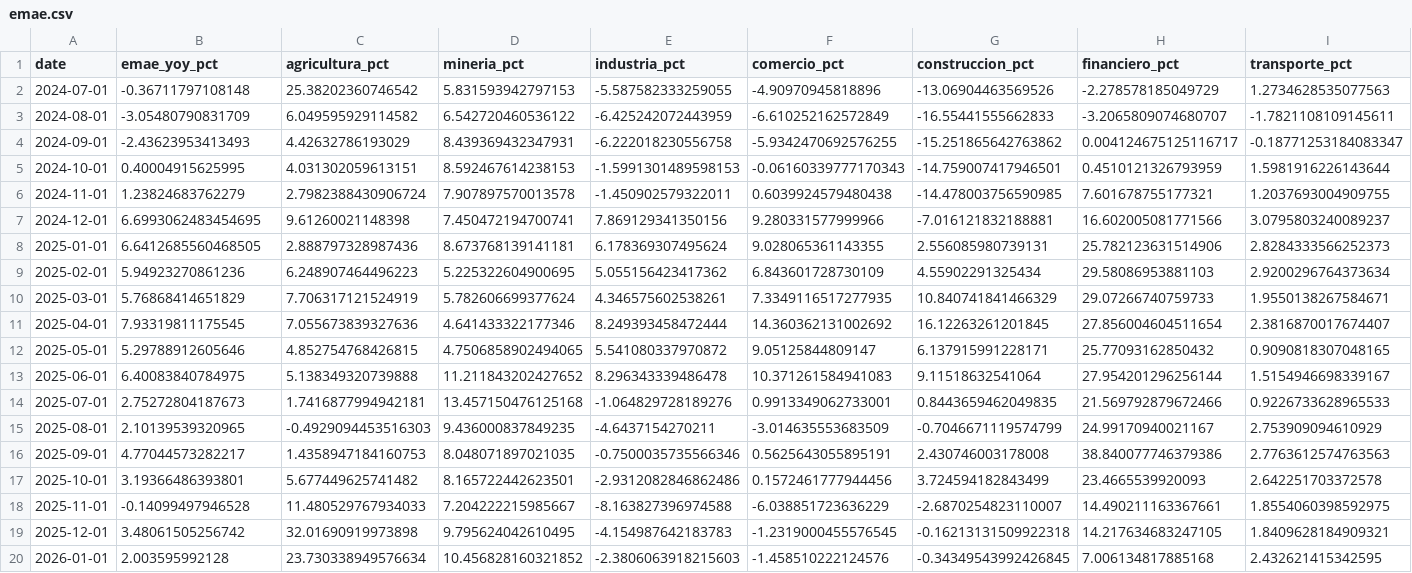
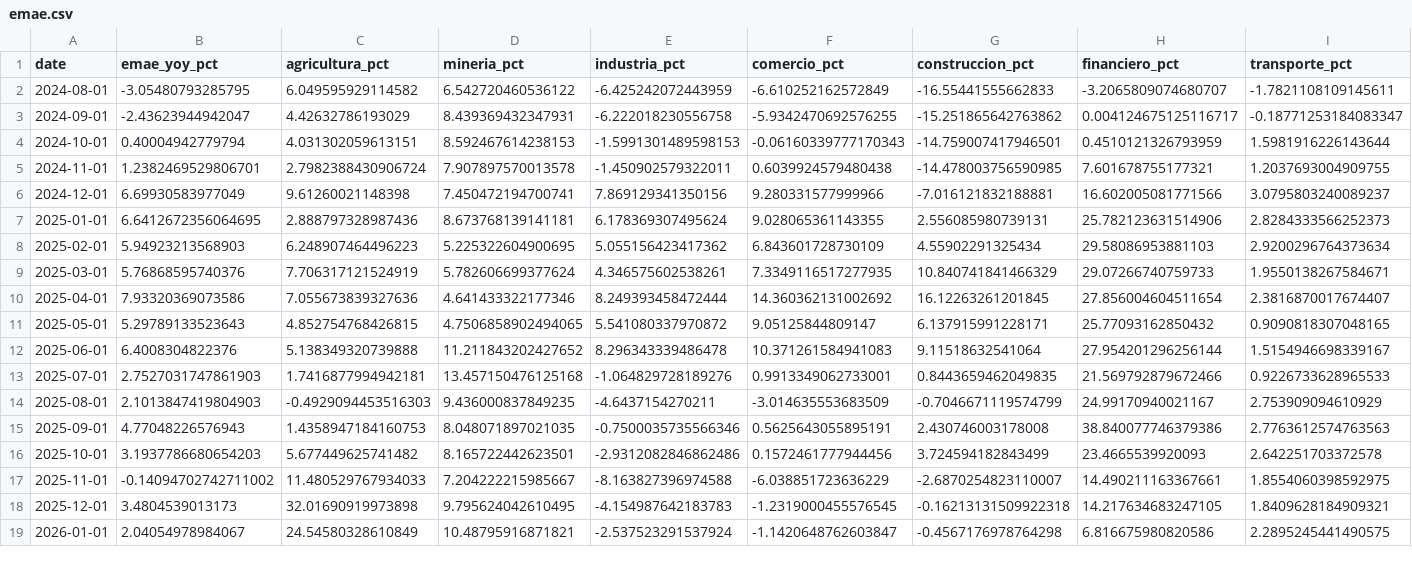
Before and after one commit to UlissePalmi/argentina_report, a CSV file: data/gdp/emae.csv, drawn as a sheet; only a part is shown; removed rows and columns are numbered as before the commit, all else as after; the diff covers the shown part only; the diff names each change by its address in the sheet, - before the commit and + after, or states it on an @@ line.

```diff
--- a/data/gdp/emae.csv
+++ b/data/gdp/emae.csv
-row 2: 2024-07-01 | -0.36711797108148 | 25.38202360746542 | 5.831593942797153 | -5.587582333259055 | -4.90970945818896 | -13.06904463569526 | -2.278578185049729 | 1.2734628535077563
-B2 (emae_yoy_pct): -3.05480790831709
+B2 (emae_yoy_pct): -3.05480793285795
-B3 (emae_yoy_pct): -2.43623953413493
+B3 (emae_yoy_pct): -2.43623944942047
-B4 (emae_yoy_pct): 0.40004915625995
+B4 (emae_yoy_pct): 0.40004942779794
-B5 (emae_yoy_pct): 1.23824683762279
+B5 (emae_yoy_pct): 1.2382469529806701
-B6 (emae_yoy_pct): 6.6993062483454695
+B6 (emae_yoy_pct): 6.69930583977049
-B7 (emae_yoy_pct): 6.6412685560468505
+B7 (emae_yoy_pct): 6.6412672356064695
-B8 (emae_yoy_pct): 5.94923270861236
+B8 (emae_yoy_pct): 5.94923213568903
-B9 (emae_yoy_pct): 5.76868414651829
+B9 (emae_yoy_pct): 5.76868595740376
-B10 (emae_yoy_pct): 7.93319811175545
+B10 (emae_yoy_pct): 7.93320369073586
-B11 (emae_yoy_pct): 5.29788912605646
+B11 (emae_yoy_pct): 5.29789133523643
-B12 (emae_yoy_pct): 6.40083840784975
+B12 (emae_yoy_pct): 6.4008304822376
-B13 (emae_yoy_pct): 2.75272804187673
+B13 (emae_yoy_pct): 2.7527031747861903
-B14 (emae_yoy_pct): 2.10139539320965
+B14 (emae_yoy_pct): 2.1013847419804903
-B15 (emae_yoy_pct): 4.77044573282217
+B15 (emae_yoy_pct): 4.77048226576943
-B16 (emae_yoy_pct): 3.19366486393801
+B16 (emae_yoy_pct): 3.1937786680654203
-B17 (emae_yoy_pct): -0.14099497946528
+B17 (emae_yoy_pct): -0.14094702742711002
-B18 (emae_yoy_pct): 3.48061505256742
+B18 (emae_yoy_pct): 3.4804539013173
-B19 (emae_yoy_pct): 2.003595992128
+B19 (emae_yoy_pct): 2.04054978984067
-C19 (agricultura_pct): 23.730338949576634
+C19 (agricultura_pct): 24.54580328610849
-D19 (mineria_pct): 10.456828160321852
+D19 (mineria_pct): 10.48795916871821
-E19 (industria_pct): -2.3806063918215603
+E19 (industria_pct): -2.537523291537924
-F19 (comercio_pct): -1.458510222124576
+F19 (comercio_pct): -1.1420648762603847
-G19 (construccion_pct): -0.34349543992426845
+G19 (construccion_pct): -0.4567176978764298
-H19 (financiero_pct): 7.006134817885168
+H19 (financiero_pct): 6.816675980820586
-I19 (transporte_pct): 2.432621415342595
+I19 (transporte_pct): 2.2895245441490575
```
Also changed, not shown: 1 added row and 40 edited cells elsewhere in this file, data/consumption/consumption.csv, data/external/fiscal_balance.csv, 7 other files.
